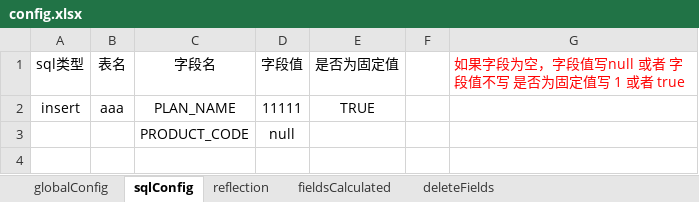
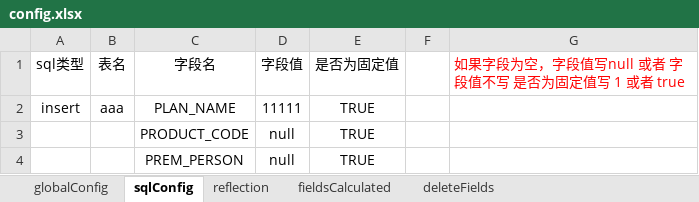
Before and after one commit to musen819/spliceSQL, an Excel workbook: target/config.xlsx, sheet sqlConfig, drawn as a sheet; values as stored, in another font and other column widths than the file's, no borders; the diff names each change by its address in the sheet, - before the commit and + after, or states it on an @@ line.

```diff
--- a/target/config.xlsx (sheet sqlConfig)
+++ b/target/config.xlsx (sheet sqlConfig)
-E3 (是否为固定值): (empty)
+E3 (是否为固定值): TRUE
+row 4:  |  | PREM_PERSON | null | TRUE
```
Also changed, not shown: sheet reflection, sheet globalConfig, 2 other files.
